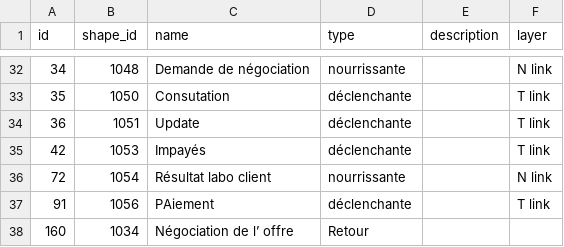
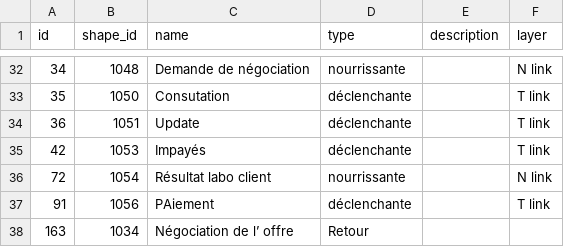
Before and after one commit to Colasmar/DevOPTIQ, a CSV file: backup/data.csv, drawn as a sheet; only a part is shown, gaps mark what is left out.

```diff
--- a/backup/data.csv
+++ b/backup/data.csv
@@ -37,2 +37,2 @@ id,shape_id,name,type,description,layer
 91,1056,PAiement,déclenchante,,T link
-160,1034,Négociation de l’ offre,Retour,,
+163,1034,Négociation de l’ offre,Retour,,
```
Also changed, not shown: backup/aptitudes.csv, backup/savoir_faires.csv, 11 other files.
